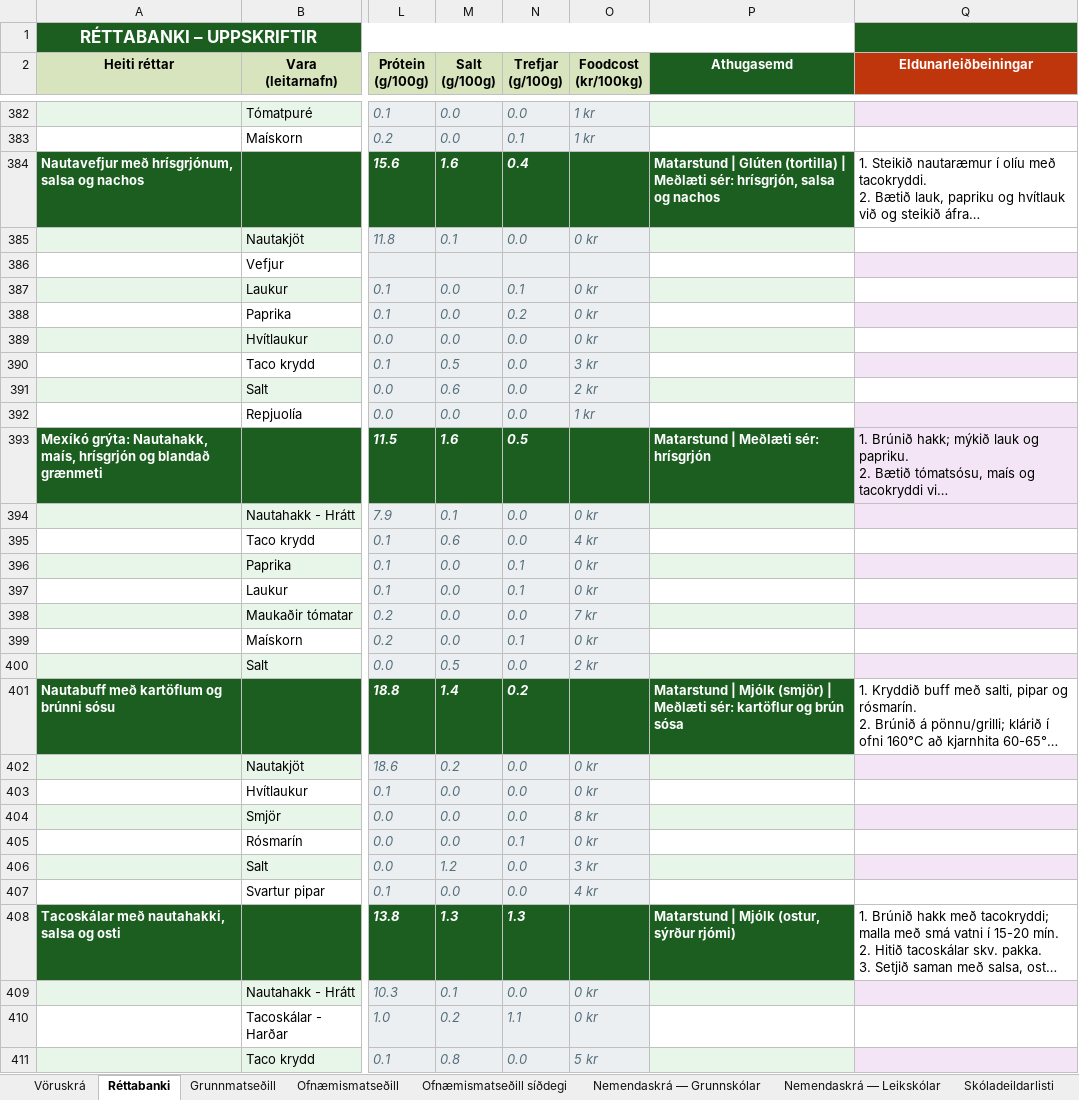
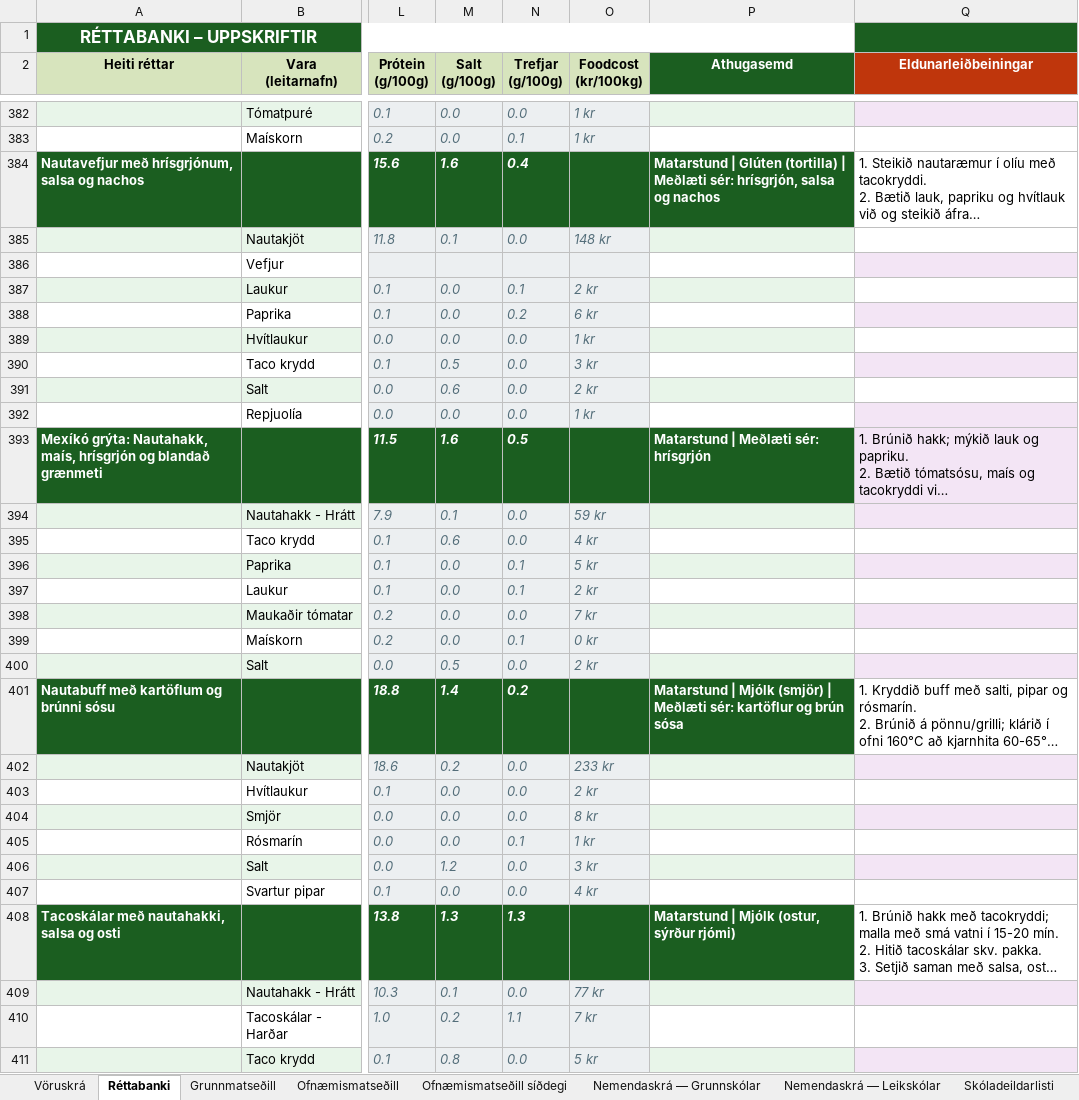
Before and after one commit to JohnBond87/matarstund, an Excel workbook: Matsedill.xlsx, sheet Réttabanki, drawn as a sheet; only a part is shown, gaps mark what is left out; long unchanged cells end in …; values as stored, in another font and other column widths than the file's, no borders; conditional formats not drawn; the diff covers the shown part only; the diff names each change by its address in the sheet, - before the commit and + after, or states it on an @@ line.

```diff
--- a/Matsedill.xlsx (sheet Réttabanki)
+++ b/Matsedill.xlsx (sheet Réttabanki)
-O385 (Foodcost (kr/100kg)): 0 kr
+O385 (Foodcost (kr/100kg)): 148 kr
-O387 (Foodcost (kr/100kg)): 0 kr
+O387 (Foodcost (kr/100kg)): 2 kr
-O388 (Foodcost (kr/100kg)): 0 kr
+O388 (Foodcost (kr/100kg)): 6 kr
-O389 (Foodcost (kr/100kg)): 0 kr
+O389 (Foodcost (kr/100kg)): 1 kr
-O394 (Foodcost (kr/100kg)): 0 kr
+O394 (Foodcost (kr/100kg)): 59 kr
-O396 (Foodcost (kr/100kg)): 0 kr
+O396 (Foodcost (kr/100kg)): 5 kr
-O397 (Foodcost (kr/100kg)): 0 kr
+O397 (Foodcost (kr/100kg)): 2 kr
-O402 (Foodcost (kr/100kg)): 0 kr
+O402 (Foodcost (kr/100kg)): 233 kr
-O403 (Foodcost (kr/100kg)): 0 kr
+O403 (Foodcost (kr/100kg)): 2 kr
-O405 (Foodcost (kr/100kg)): 0 kr
+O405 (Foodcost (kr/100kg)): 1 kr
-O409 (Foodcost (kr/100kg)): 0 kr
+O409 (Foodcost (kr/100kg)): 77 kr
-O410 (Foodcost (kr/100kg)): 0 kr
+O410 (Foodcost (kr/100kg)): 7 kr
```
Also changed, not shown: 167 edited cells elsewhere in this sheet, sheet Vöruskrá.
